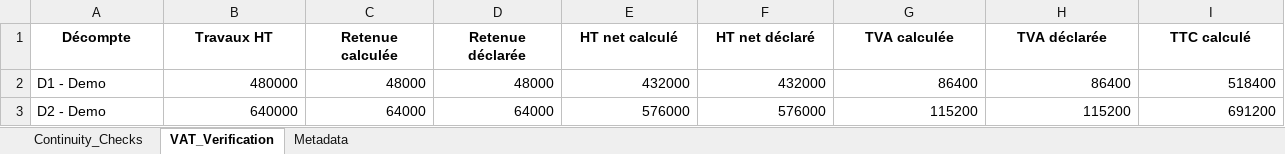
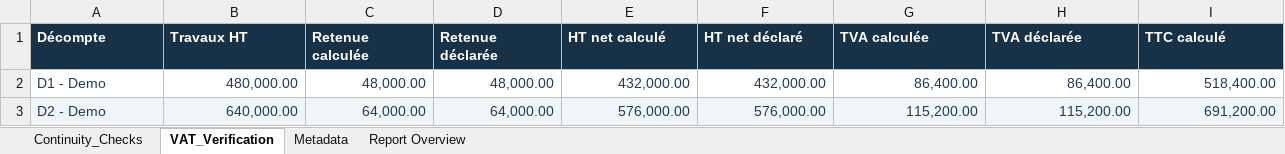
Before and after one commit to Aiz-commits/infrastructure-analytics-demo, an Excel workbook: outputs/rapport_audit_financier.xlsx, sheet VAT_Verification, drawn as a sheet; only a part is shown; values as stored, in another font and other column widths than the file's, no borders; table styles not drawn; the diff covers the shown part only; the diff names each change by its address in the sheet, - before the commit and + after, or states it on an @@ line.

Commit message:
Improve the design and structure of downloadable Excel reports (#3)

```diff
--- a/outputs/rapport_audit_financier.xlsx (sheet VAT_Verification)
+++ b/outputs/rapport_audit_financier.xlsx (sheet VAT_Verification)
+sheet tab: Report Overview
@@ A1:I1 fill: none → #173247, text colour: black → #FFFFFF, alignment: center → left @@
-A2:I3 text colour: black
+A2:I3 text colour: #243B53
-B2 (Travaux HT): 480000
+B2 (Travaux HT): 480,000.00
-C2 (Retenue calculée): 48000
+C2 (Retenue calculée): 48,000.00
-D2 (Retenue déclarée): 48000
+D2 (Retenue déclarée): 48,000.00
-E2 (HT net calculé): 432000
+E2 (HT net calculé): 432,000.00
-F2 (HT net déclaré): 432000
+F2 (HT net déclaré): 432,000.00
-G2 (TVA calculée): 86400
+G2 (TVA calculée): 86,400.00
-H2 (TVA déclarée): 86400
+H2 (TVA déclarée): 86,400.00
-I2 (TTC calculé): 518400
+I2 (TTC calculé): 518,400.00
-A3:I3 fill: none
+A3:I3 fill: #F0F5F9
-B3 (Travaux HT): 640000
+B3 (Travaux HT): 640,000.00
-C3 (Retenue calculée): 64000
+C3 (Retenue calculée): 64,000.00
-D3 (Retenue déclarée): 64000
+D3 (Retenue déclarée): 64,000.00
-E3 (HT net calculé): 576000
+E3 (HT net calculé): 576,000.00
-F3 (HT net déclaré): 576000
+F3 (HT net déclaré): 576,000.00
-G3 (TVA calculée): 115200
+G3 (TVA calculée): 115,200.00
-H3 (TVA déclarée): 115200
+H3 (TVA déclarée): 115,200.00
-I3 (TTC calculé): 691200
+I3 (TTC calculé): 691,200.00
```
Also changed, not shown: 24 edited cells and cell formats elsewhere in this sheet, sheet Continuity_Checks, sheet Metadata, charts or pictures, outputs/audit_technique_valide.xlsx, outputs/financial_analysis.xlsx, 8 other files.
